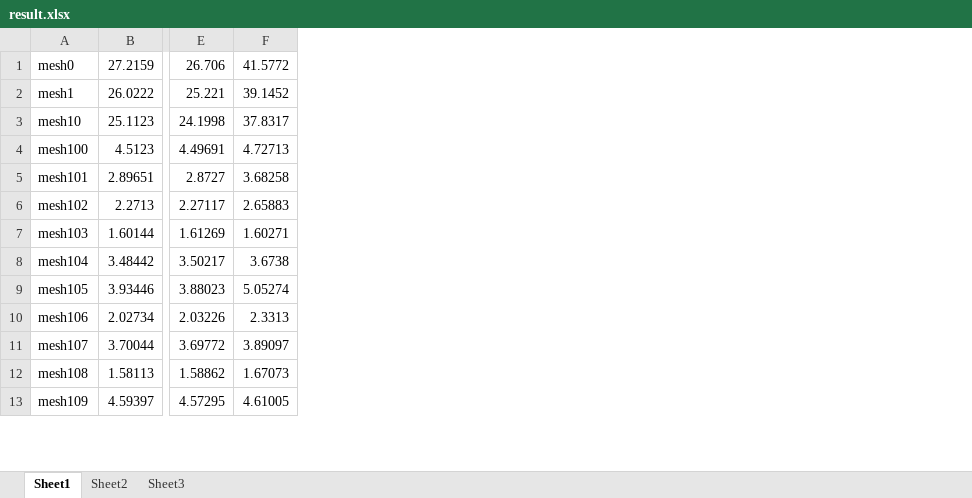
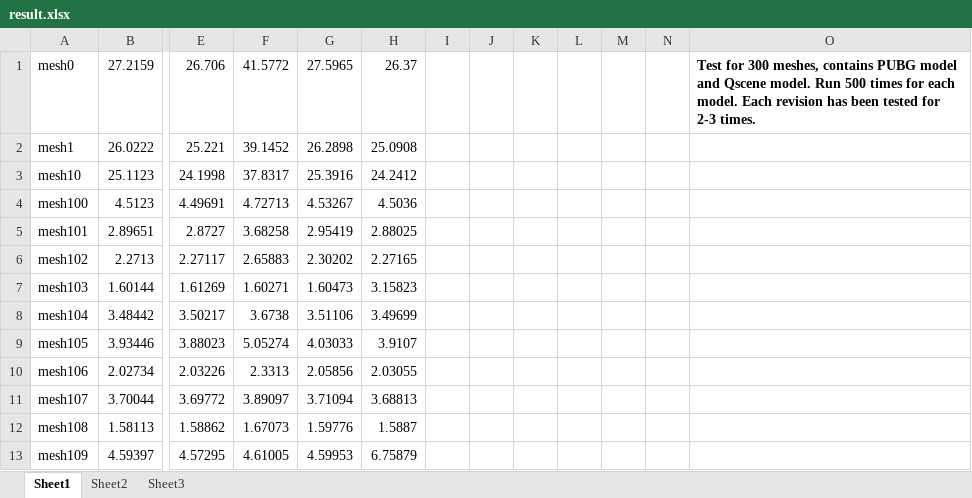
Before and after one commit to RealJiShi/MeshSimplification-Mobile, an Excel workbook: app/result.xlsx, sheet Sheet1, drawn as a sheet; only a part is shown, gaps mark what is left out; values as stored, in another font and other column widths than the file's, no borders; the diff names each change by its address in the sheet, - before the commit and + after, or states it on an @@ line.

```diff
--- a/app/result.xlsx (sheet Sheet1)
+++ b/app/result.xlsx (sheet Sheet1)
+column G, rows 1-13: 27.5965 | 26.2898 | 25.3916 | 4.53267 | 2.95419 | 2.30202 | 1.60473 | 3.51106 | 4.03033 | 2.05856 | 3.71094 | 1.59776 | 4.59953
+column H, rows 1-13: 26.37 | 25.0908 | 24.2412 | 4.5036 | 2.88025 | 2.27165 | 3.15823 | 3.49699 | 3.9107 | 2.03055 | 3.68813 | 1.5887 | 6.75879
+column I, empty
+column J, empty
+column K, empty
+column L, empty
+column M, empty
+column N, empty
+column O, row 1: Test for 300 meshes, contains PUBG model and Qscene model. Run 500 times for each model. Each revision has been tested for 2-3 times.
```
Also changed, not shown: sheet Sheet2, hidden cells, charts or pictures, 1 other file.
